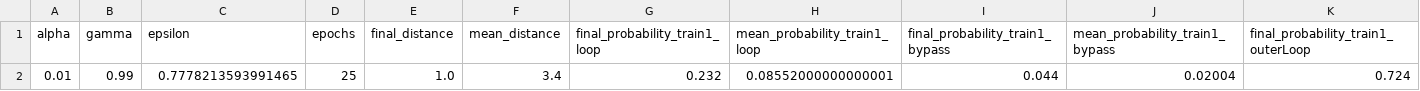
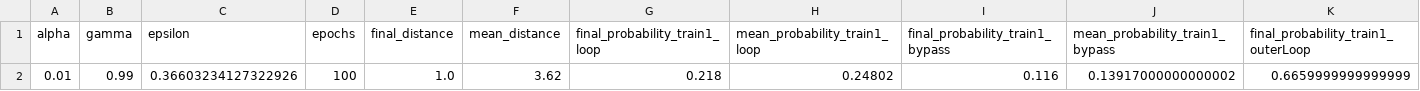
Before and after one commit to TimXia7/QML-CyberDefence-COMP4900, a CSV file: q_learning_results.csv, drawn as a sheet; only a part is shown; removed rows and columns are numbered as before the commit, all else as after; rows hold the shown columns only; the diff names each change by its address in the sheet, - before the commit and + after, or states it on an @@ line.

```diff
--- a/q_learning_results.csv
+++ b/q_learning_results.csv
-row 2: 0.01 | 0.99 | 0.7778213593991465 | 25 | 1.0 | 3.4 | 0.232 | 0.08552000000000001 | 0.044 | 0.02004 | 0.724
+row 2: 0.01 | 0.99 | 0.36603234127322926 | 100 | 1.0 | 3.62 | 0.218 | 0.24802 | 0.116 | 0.13917000000000002 | 0.6659999999999999
```
Also changed, not shown: q_learning_results_simple_best_model_control_test.csv, 16 other files.
